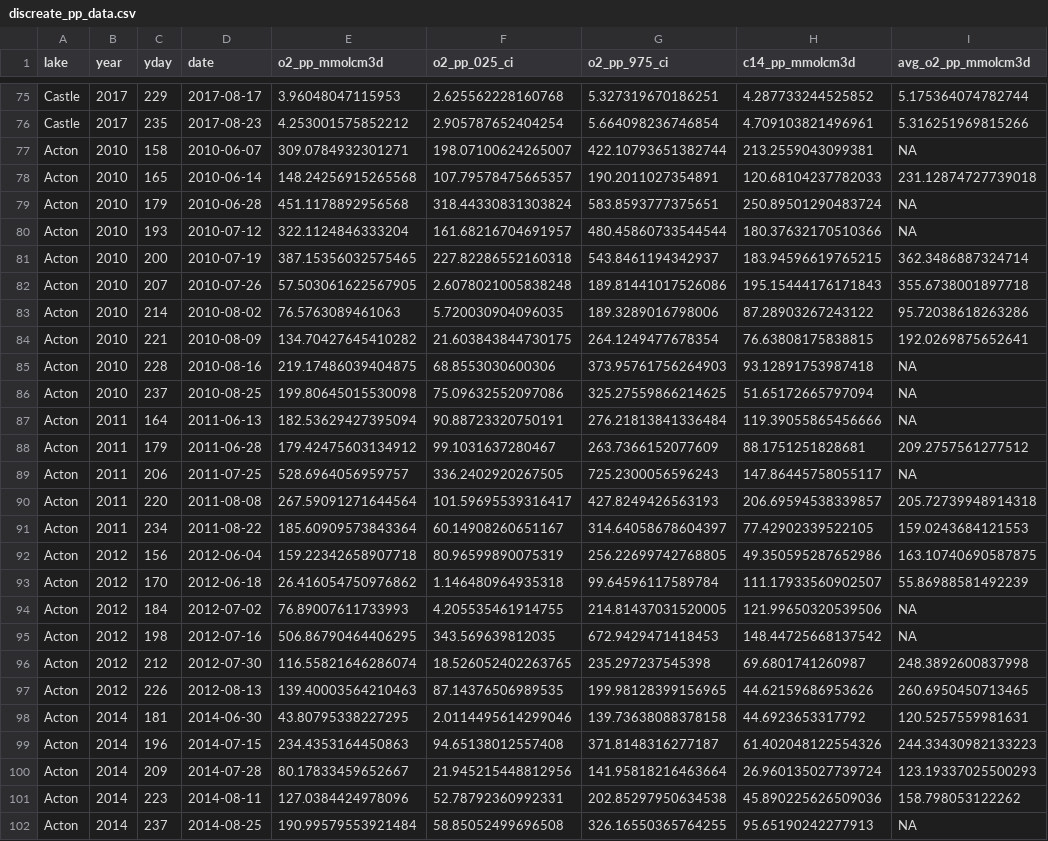
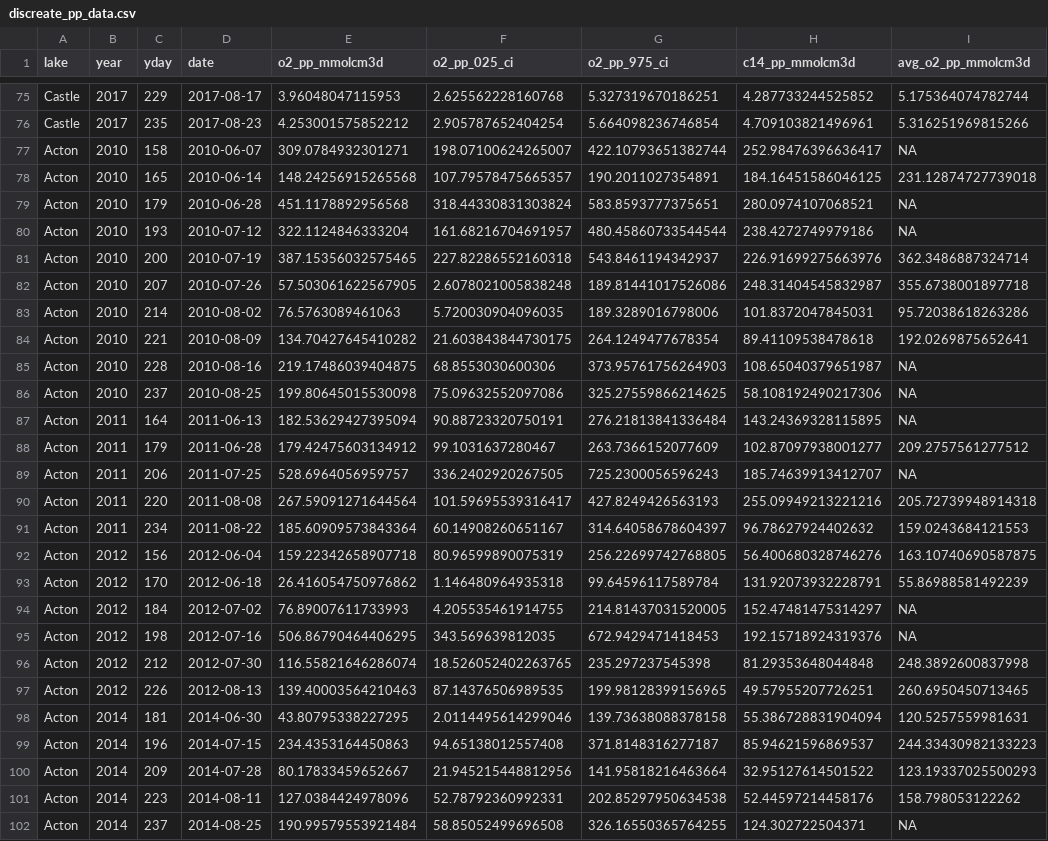
Before and after one commit to nrlottig/14C_v_freewaterO2, a CSV file: data/final/discreate_pp_data.csv, drawn as a sheet; only a part is shown, gaps mark what is left out; the diff names each change by its address in the sheet, - before the commit and + after, or states it on an @@ line.

```diff
--- a/data/final/discreate_pp_data.csv
+++ b/data/final/discreate_pp_data.csv
-H77 (c14_pp_mmolcm3d): 213.2559043099381
+H77 (c14_pp_mmolcm3d): 252.98476396636417
-H78 (c14_pp_mmolcm3d): 120.68104237782033
+H78 (c14_pp_mmolcm3d): 184.16451586046125
-H79 (c14_pp_mmolcm3d): 250.89501290483724
+H79 (c14_pp_mmolcm3d): 280.0974107068521
-H80 (c14_pp_mmolcm3d): 180.37632170510366
+H80 (c14_pp_mmolcm3d): 238.4272749979186
-H81 (c14_pp_mmolcm3d): 183.94596619765215
+H81 (c14_pp_mmolcm3d): 226.91699275663976
-H82 (c14_pp_mmolcm3d): 195.15444176171843
+H82 (c14_pp_mmolcm3d): 248.31404545832987
-H83 (c14_pp_mmolcm3d): 87.28903267243122
+H83 (c14_pp_mmolcm3d): 101.8372047845031
-H84 (c14_pp_mmolcm3d): 76.63808175838815
+H84 (c14_pp_mmolcm3d): 89.41109538478618
-H85 (c14_pp_mmolcm3d): 93.12891753987418
+H85 (c14_pp_mmolcm3d): 108.65040379651987
-H86 (c14_pp_mmolcm3d): 51.65172665797094
+H86 (c14_pp_mmolcm3d): 58.108192490217306
-H87 (c14_pp_mmolcm3d): 119.39055865456666
+H87 (c14_pp_mmolcm3d): 143.24369328115895
-H88 (c14_pp_mmolcm3d): 88.1751251828681
+H88 (c14_pp_mmolcm3d): 102.87097938001277
-H89 (c14_pp_mmolcm3d): 147.86445758055117
+H89 (c14_pp_mmolcm3d): 185.74639913412707
-H90 (c14_pp_mmolcm3d): 206.69594538339857
+H90 (c14_pp_mmolcm3d): 255.09949213221216
-H91 (c14_pp_mmolcm3d): 77.42902339522105
+H91 (c14_pp_mmolcm3d): 96.78627924402632
-H92 (c14_pp_mmolcm3d): 49.350595287652986
+H92 (c14_pp_mmolcm3d): 56.400680328746276
-H93 (c14_pp_mmolcm3d): 111.17933560902507
+H93 (c14_pp_mmolcm3d): 131.92073932228791
-H94 (c14_pp_mmolcm3d): 121.99650320539506
+H94 (c14_pp_mmolcm3d): 152.47481475314297
-H95 (c14_pp_mmolcm3d): 148.44725668137542
+H95 (c14_pp_mmolcm3d): 192.15718924319376
-H96 (c14_pp_mmolcm3d): 69.6801741260987
+H96 (c14_pp_mmolcm3d): 81.29353648044848
-H97 (c14_pp_mmolcm3d): 44.62159686953626
+H97 (c14_pp_mmolcm3d): 49.57955207726251
-H98 (c14_pp_mmolcm3d): 44.6923653317792
+H98 (c14_pp_mmolcm3d): 55.386728831904094
-H99 (c14_pp_mmolcm3d): 61.402048122554326
+H99 (c14_pp_mmolcm3d): 85.94621596869537
-H100 (c14_pp_mmolcm3d): 26.960135027739724
+H100 (c14_pp_mmolcm3d): 32.95127614501522
-H101 (c14_pp_mmolcm3d): 45.890225626509036
+H101 (c14_pp_mmolcm3d): 52.44597214458176
-H102 (c14_pp_mmolcm3d): 95.65190242277913
+H102 (c14_pp_mmolcm3d): 124.302722504371
```
Also changed, not shown: data/c14/ac_daily14c_prod.csv, data/final/daily_pp_data.csv, 9 other files.
